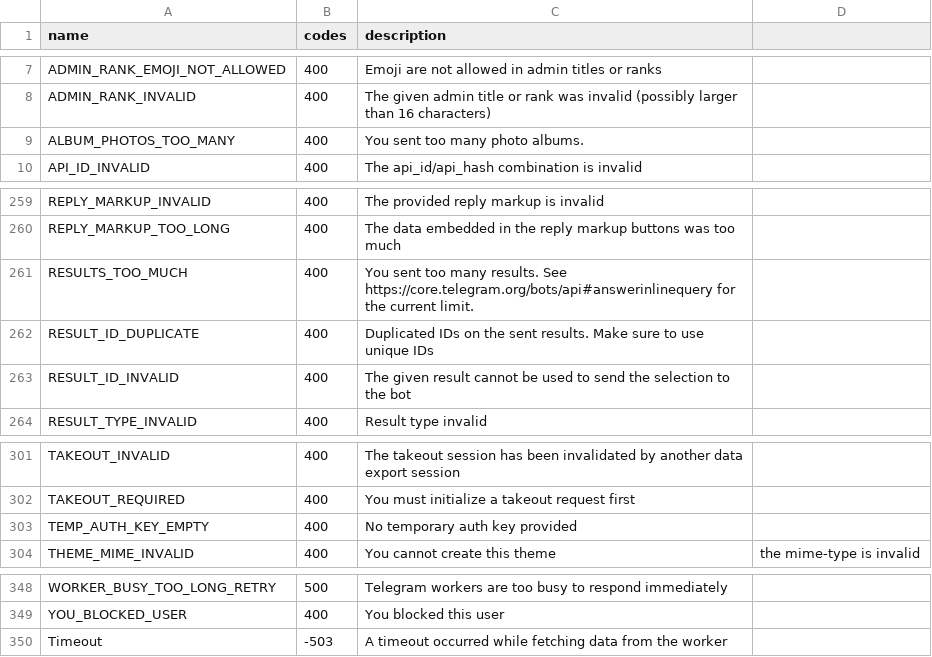
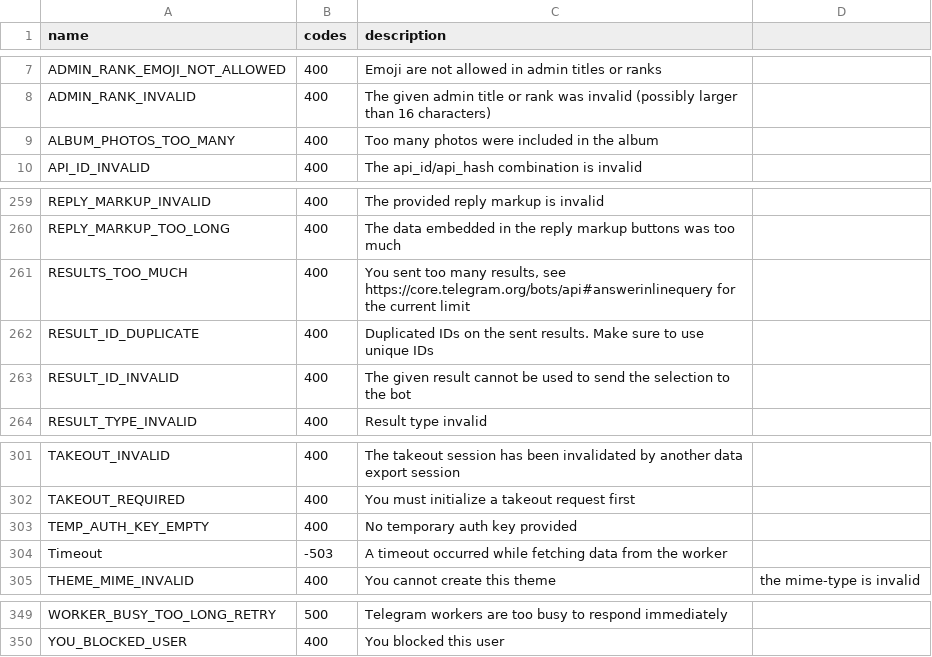
Before and after one commit to LonamiWebs/Telethon, a CSV file: telethon_generator/data/errors.csv, drawn as a sheet; only a part is shown, gaps mark what is left out.

Commit message:
Case-insensitie sorting, error rewording

```diff
--- a/telethon_generator/data/errors.csv
+++ b/telethon_generator/data/errors.csv
@@ -8,3 +8,3 @@ ADMIN_RANK_EMOJI_NOT_ALLOWED,400,Emoji are not allowed in admin titles or ranks
 ADMIN_RANK_INVALID,400,The given admin title or rank was invalid (possibly larger than 16 characters)
-ALBUM_PHOTOS_TOO_MANY,400,You sent too many photo albums.
+ALBUM_PHOTOS_TOO_MANY,400,Too many photos were included in the album
 API_ID_INVALID,400,The api_id/api_hash combination is invalid
@@ -260,3 +260,3 @@ REPLY_MARKUP_INVALID,400,The provided reply markup is invalid
 REPLY_MARKUP_TOO_LONG,400,The data embedded in the reply markup buttons was too much
-RESULTS_TOO_MUCH,400,You sent too many results. See https://core.telegram.org/bots/api#answerinlinequery for the current limit.
+RESULTS_TOO_MUCH,400,"You sent too many results, see https://core.telegram.org/bots/api#answerinlinequery for the current limit"
 RESULT_ID_DUPLICATE,400,Duplicated IDs on the sent results. Make sure to use unique IDs
@@ -303,2 +303,3 @@ TAKEOUT_REQUIRED,400,You must initialize a takeout request first
 TEMP_AUTH_KEY_EMPTY,400,No temporary auth key provided
+Timeout,-503,A timeout occurred while fetching data from the worker
 THEME_MIME_INVALID,400,You cannot create this theme, the mime-type is invalid
@@ -349,2 +350 @@ WORKER_BUSY_TOO_LONG_RETRY,500,Telegram workers are too busy to respond immediat
 YOU_BLOCKED_USER,400,You blocked this user
-Timeout,-503,A timeout occurred while fetching data from the worker
```
